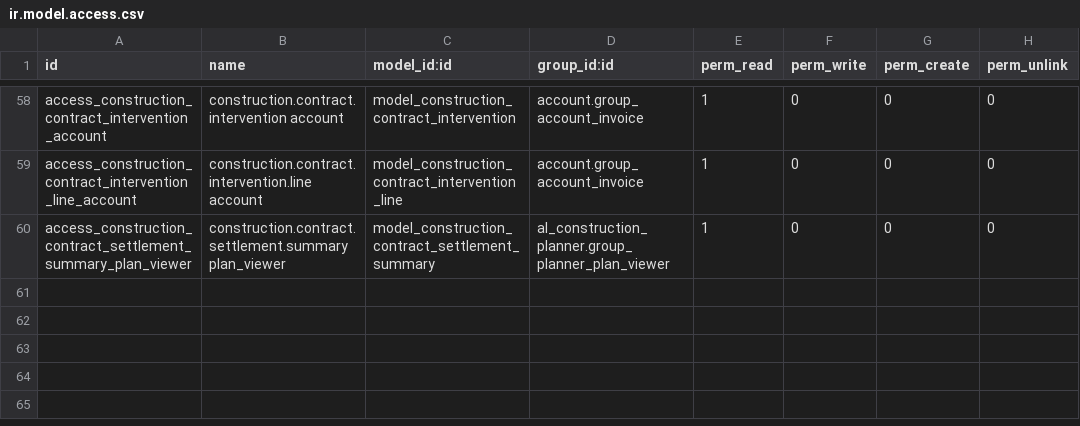
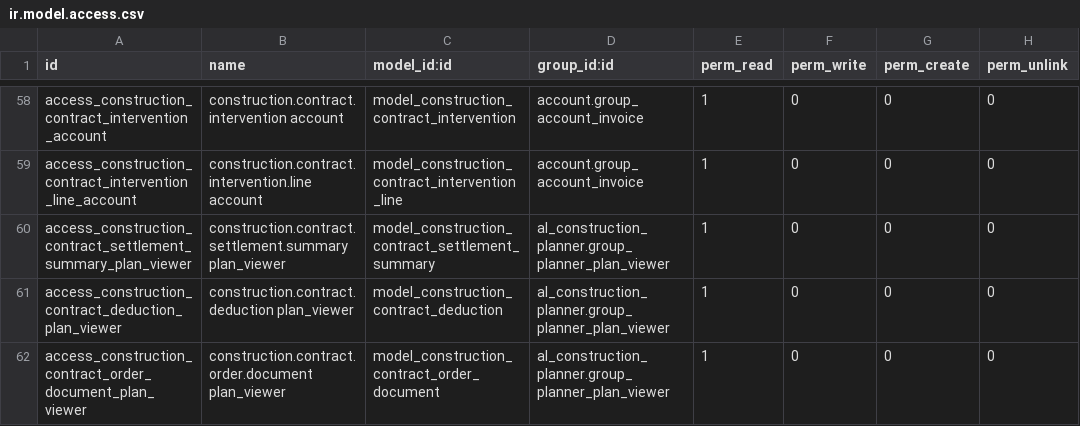
Before and after one commit to olanoit/ol_new_apps, a CSV file: OL-PROJECTS/al_construction_planner_subcontract/security/ir.model.access.csv, drawn as a sheet; only a part is shown, gaps mark what is left out.

```diff
--- a/OL-PROJECTS/al_construction_planner_subcontract/security/ir.model.access.csv
+++ b/OL-PROJECTS/al_construction_planner_subcontract/security/ir.model.access.csv
@@ -60 +60,3 @@ access_construction_contract_intervention_line_account,construction.contract.int
 access_construction_contract_settlement_summary_plan_viewer,construction.contract.settlement.summary plan_viewer,model_construction_contract_settlement_summary,al_construction_planner.group_planner_plan_viewer,1,0,0,0
+access_construction_contract_deduction_plan_viewer,construction.contract.deduction plan_viewer,model_construction_contract_deduction,al_construction_planner.group_planner_plan_viewer,1,0,0,0
+access_construction_contract_order_document_plan_viewer,construction.contract.order.document plan_viewer,model_construction_contract_order_document,al_construction_planner.group_planner_plan_viewer,1,0,0,0
```
Also changed, not shown: 3 other files.
